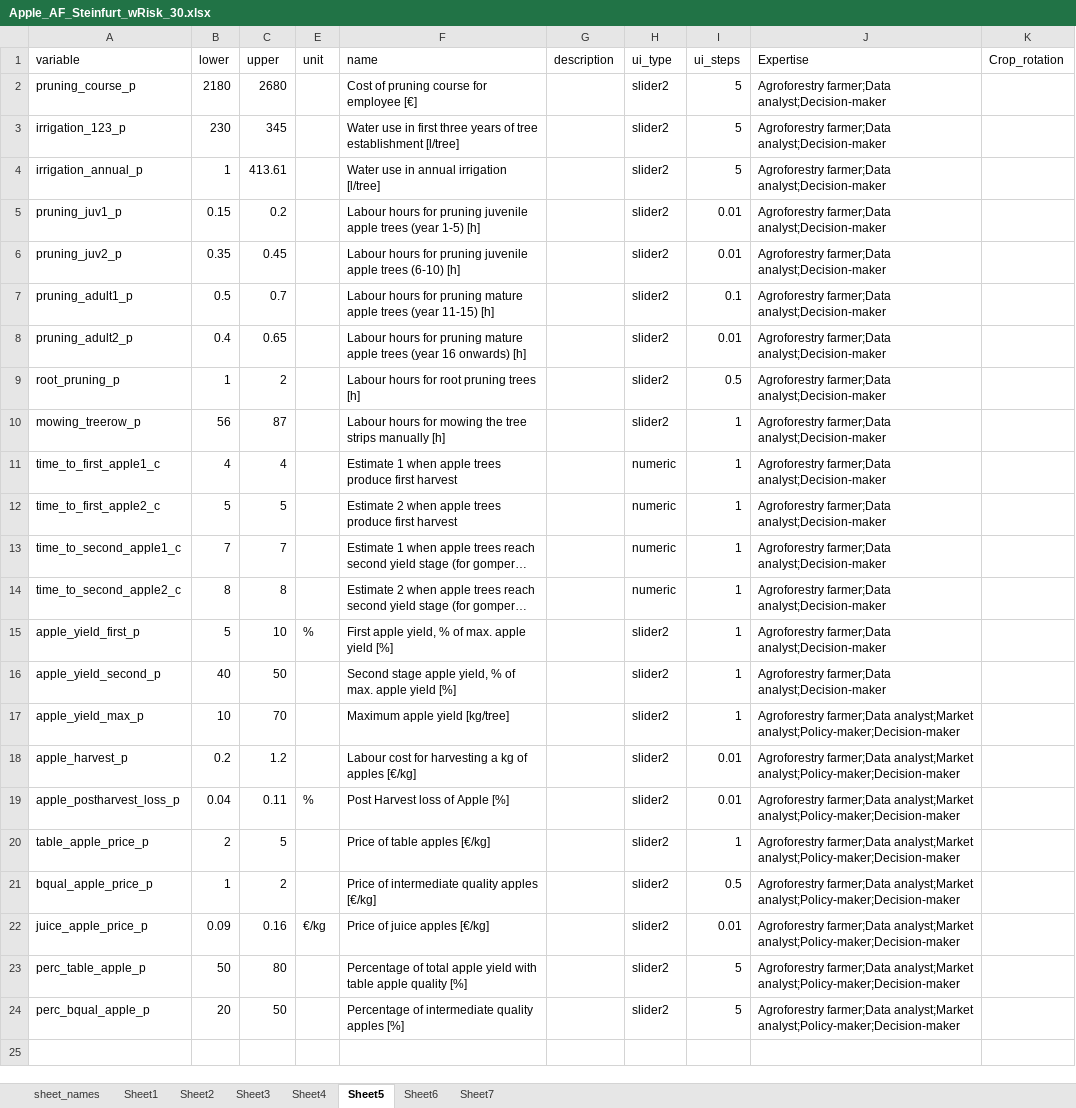
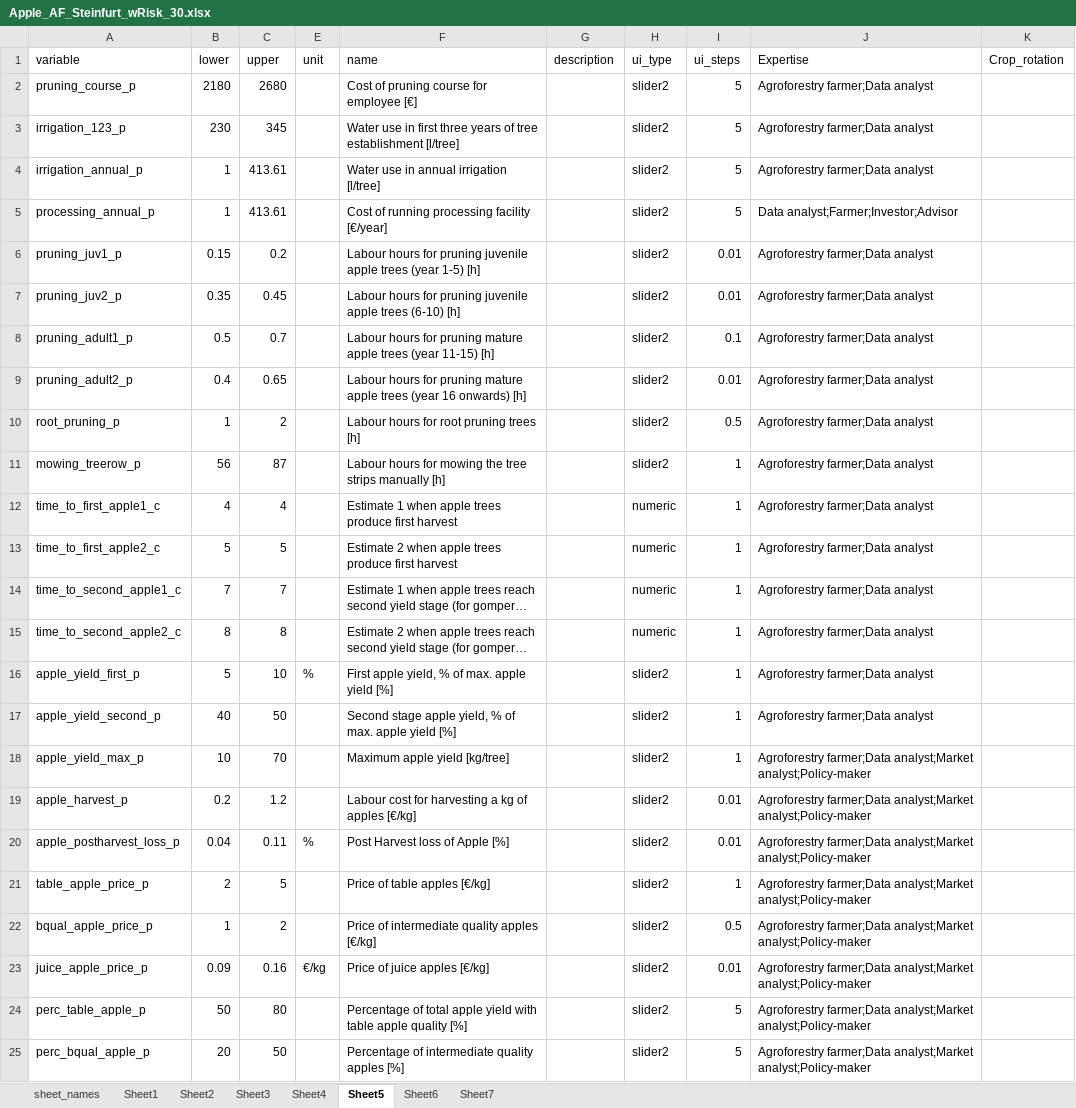
Before and after one commit to hortibonn/Apple_Agroforestry, an Excel workbook: data/Apple_AF_Steinfurt_wRisk_30.xlsx, sheet Sheet5, drawn as a sheet; long unchanged cells end in …; values as stored, in another font and other column widths than the file's, no borders; addresses are those after the commit; the diff names each change by its address in the sheet, - before the commit and + after, or states it on an @@ line.

```diff
--- a/data/Apple_AF_Steinfurt_wRisk_30.xlsx (sheet Sheet5)
+++ b/data/Apple_AF_Steinfurt_wRisk_30.xlsx (sheet Sheet5)
-J2:J4 (Expertise): Agroforestry farmer;Data analyst;Decision-maker
+J2:J4 (Expertise): Agroforestry farmer;Data analyst
+row 5: processing_annual_p | 1 | 413.61 |  | Cost of running processing facility [€/year] |  | slider2 | 5 | Data analyst;Farmer;Investor;Advisor
-J6:J17 (Expertise): Agroforestry farmer;Data analyst;Decision-maker
+J6:J17 (Expertise): Agroforestry farmer;Data analyst
-J18:J25 (Expertise): …farmer;Data analyst;Market analyst;Policy-maker;Decision-maker
+J18:J25 (Expertise): …farmer;Data analyst;Market analyst;Policy-maker
```
Also changed, not shown: sheet Sheet2, sheet Sheet7, sheet Sheet3, sheet Sheet4, sheet Sheet6, sheet Sheet1, hidden cells, data/funding_data1.xlsx, 4 other files.
